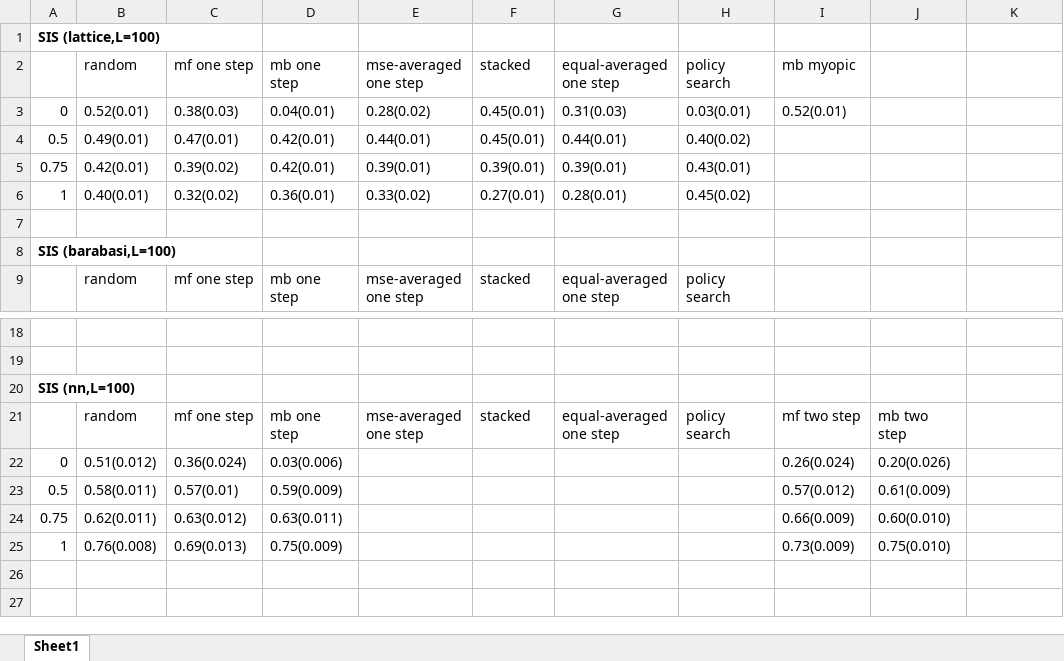
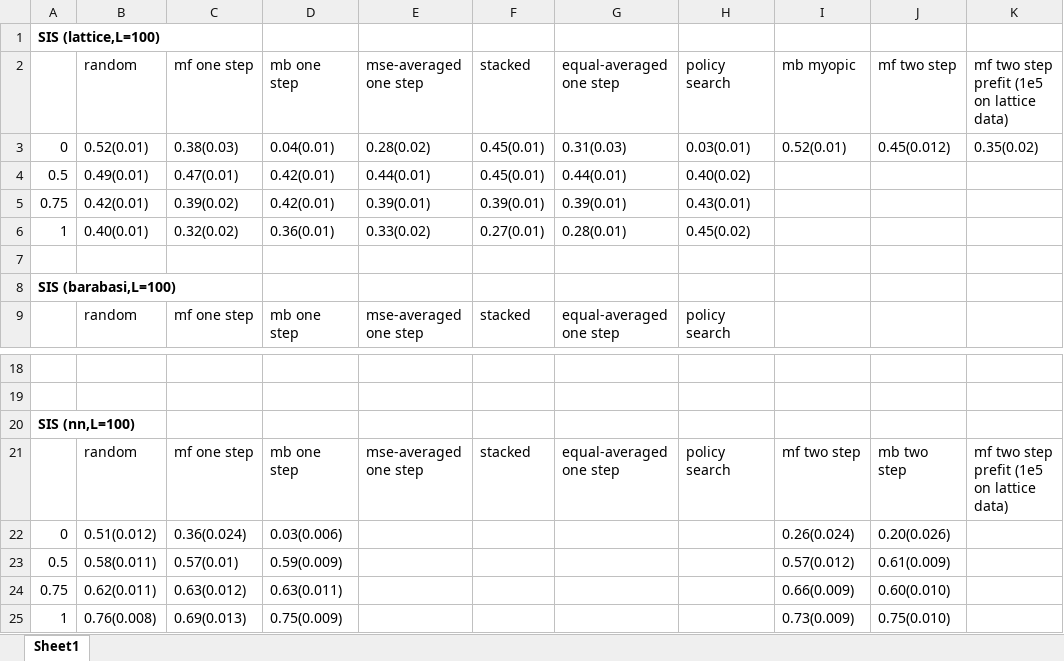
Before and after one commit to jclifton333/spatial-RL, an Excel workbook: analysis/results-summary.xlsx, sheet Sheet1, drawn as a sheet; only a part is shown, gaps mark what is left out; values as stored, in another font and other column widths than the file's, no borders; the diff names each change by its address in the sheet, - before the commit and + after, or states it on an @@ line.

Commit message:
add results for lattice 2step

```diff
--- a/analysis/results-summary.xlsx (sheet Sheet1)
+++ b/analysis/results-summary.xlsx (sheet Sheet1)
-J2: (empty)
+J2: mf two step
-K2: (empty)
+K2: mf two step prefit (1e5 on lattice data)
-J3: (empty)
+J3: 0.45(0.012)
-K3: (empty)
+K3: 0.35(0.02)
-K21: (empty)
+K21: mf two step prefit (1e5 on lattice data)
```
